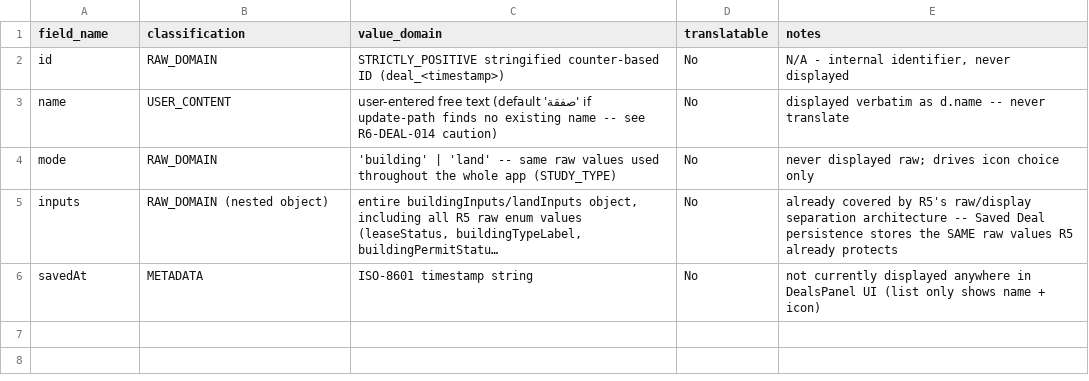
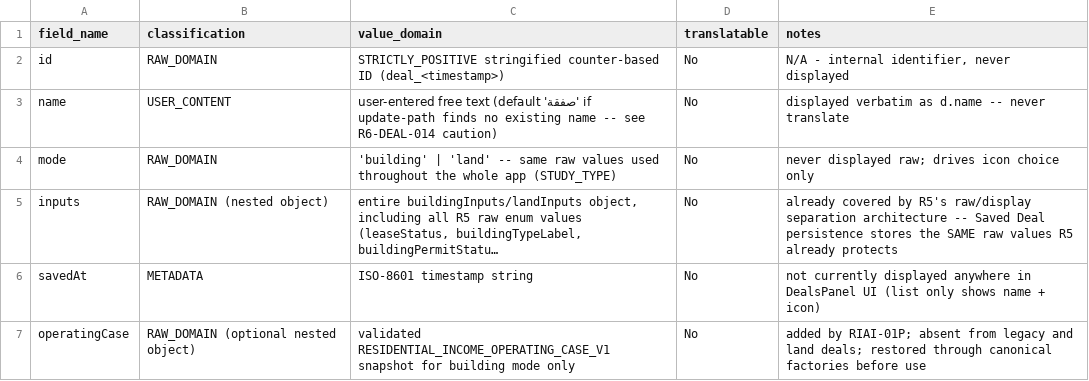
Before and after one commit to turkialeid2030/startak-real-estate, a CSV file: R6_SAVED_DEAL_SCHEMA_INVENTORY.csv, drawn as a sheet; long unchanged cells end in …; the diff names each change by its address in the sheet, - before the commit and + after, or states it on an @@ line.

Commit message:
feat(riai): persist validated operating cases

```diff
--- a/R6_SAVED_DEAL_SCHEMA_INVENTORY.csv
+++ b/R6_SAVED_DEAL_SCHEMA_INVENTORY.csv
+row 7: operatingCase | RAW_DOMAIN (optional nested object) | validated RESIDENTIAL_INCOME_OPERATING_CASE_V1 snapshot for building mode only | No | added by RIAI-01P; absent from legacy and land deals; restored through canonical factories before use
```
Also changed, not shown: 18 other files.
